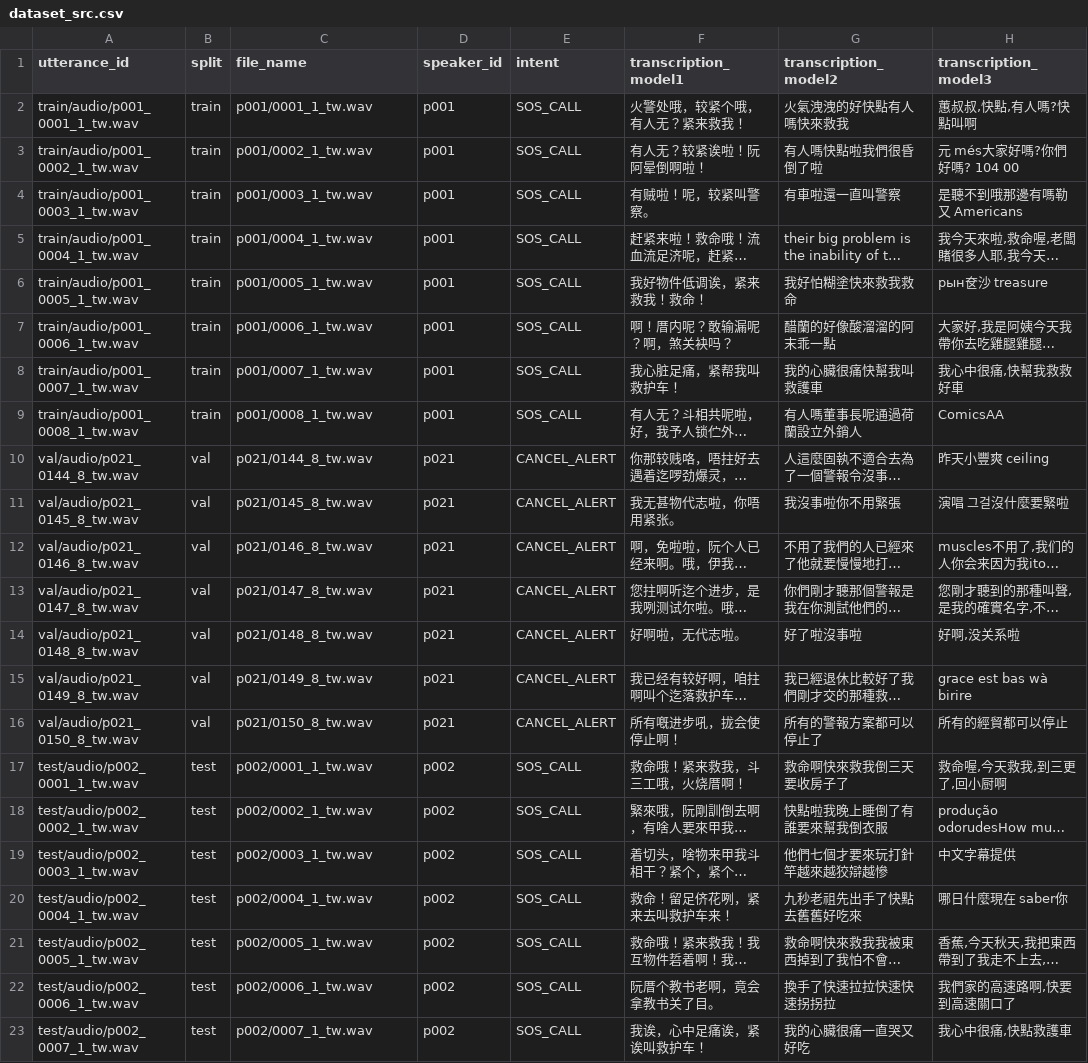
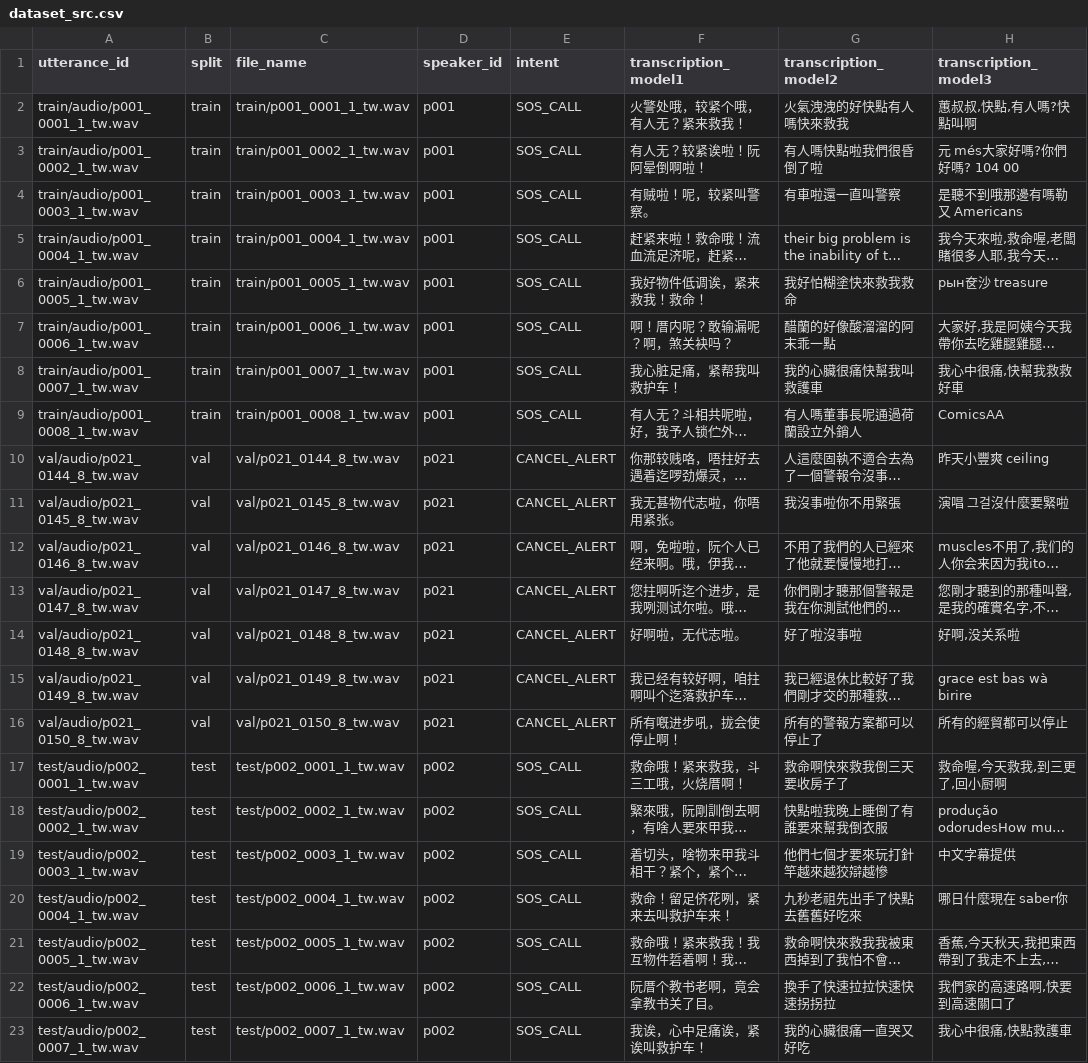
Before and after one commit to jeffeuxMartin/TaigiAnnot, a CSV file: data/dataset_src.csv, drawn as a sheet; long unchanged cells end in …; the diff names each change by its address in the sheet, - before the commit and + after, or states it on an @@ line.

Commit message:
修正好 data

```diff
--- a/data/dataset_src.csv
+++ b/data/dataset_src.csv
-C2 (file_name): p001/0001_1_tw.wav
+C2 (file_name): train/p001_0001_1_tw.wav
-C3 (file_name): p001/0002_1_tw.wav
+C3 (file_name): train/p001_0002_1_tw.wav
-C4 (file_name): p001/0003_1_tw.wav
+C4 (file_name): train/p001_0003_1_tw.wav
-C5 (file_name): p001/0004_1_tw.wav
+C5 (file_name): train/p001_0004_1_tw.wav
-C6 (file_name): p001/0005_1_tw.wav
+C6 (file_name): train/p001_0005_1_tw.wav
-C7 (file_name): p001/0006_1_tw.wav
+C7 (file_name): train/p001_0006_1_tw.wav
-C8 (file_name): p001/0007_1_tw.wav
+C8 (file_name): train/p001_0007_1_tw.wav
-C9 (file_name): p001/0008_1_tw.wav
+C9 (file_name): train/p001_0008_1_tw.wav
-C10 (file_name): p021/0144_8_tw.wav
+C10 (file_name): val/p021_0144_8_tw.wav
-C11 (file_name): p021/0145_8_tw.wav
+C11 (file_name): val/p021_0145_8_tw.wav
-C12 (file_name): p021/0146_8_tw.wav
+C12 (file_name): val/p021_0146_8_tw.wav
-C13 (file_name): p021/0147_8_tw.wav
+C13 (file_name): val/p021_0147_8_tw.wav
-C14 (file_name): p021/0148_8_tw.wav
+C14 (file_name): val/p021_0148_8_tw.wav
-C15 (file_name): p021/0149_8_tw.wav
+C15 (file_name): val/p021_0149_8_tw.wav
-C16 (file_name): p021/0150_8_tw.wav
+C16 (file_name): val/p021_0150_8_tw.wav
-C17 (file_name): p002/0001_1_tw.wav
+C17 (file_name): test/p002_0001_1_tw.wav
-C18 (file_name): p002/0002_1_tw.wav
+C18 (file_name): test/p002_0002_1_tw.wav
-C19 (file_name): p002/0003_1_tw.wav
+C19 (file_name): test/p002_0003_1_tw.wav
-C20 (file_name): p002/0004_1_tw.wav
+C20 (file_name): test/p002_0004_1_tw.wav
-C21 (file_name): p002/0005_1_tw.wav
+C21 (file_name): test/p002_0005_1_tw.wav
-C22 (file_name): p002/0006_1_tw.wav
+C22 (file_name): test/p002_0006_1_tw.wav
-C23 (file_name): p002/0007_1_tw.wav
+C23 (file_name): test/p002_0007_1_tw.wav
```
